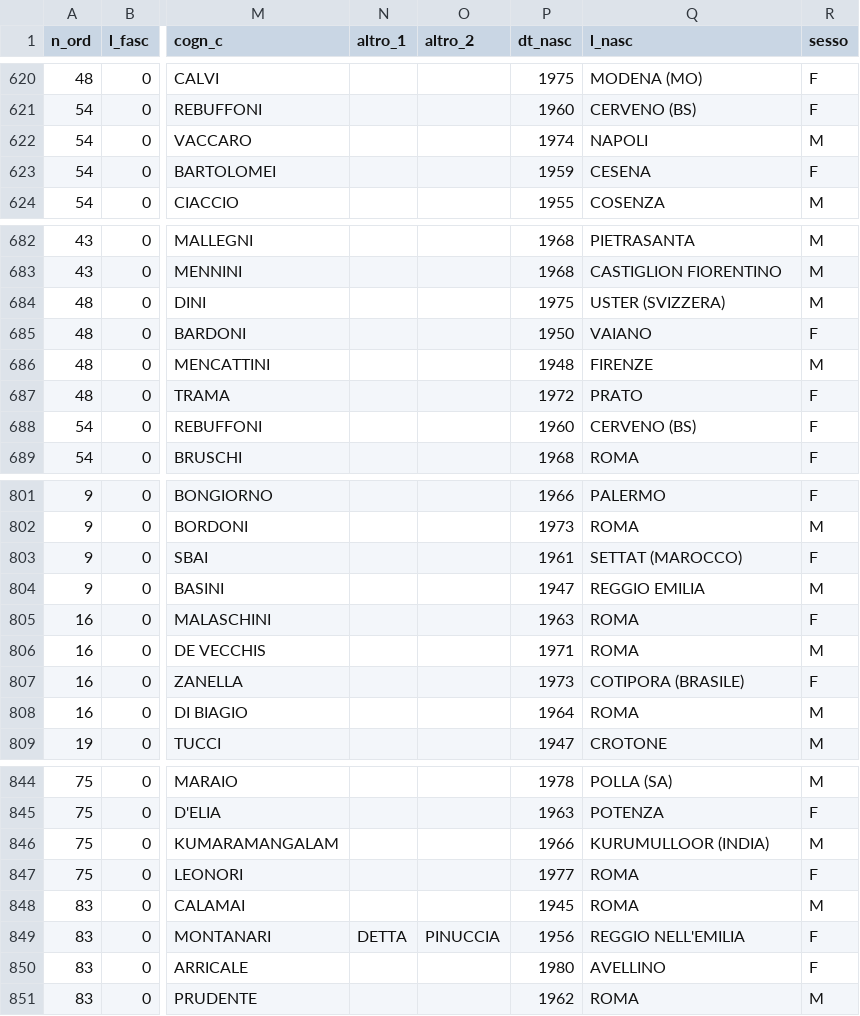
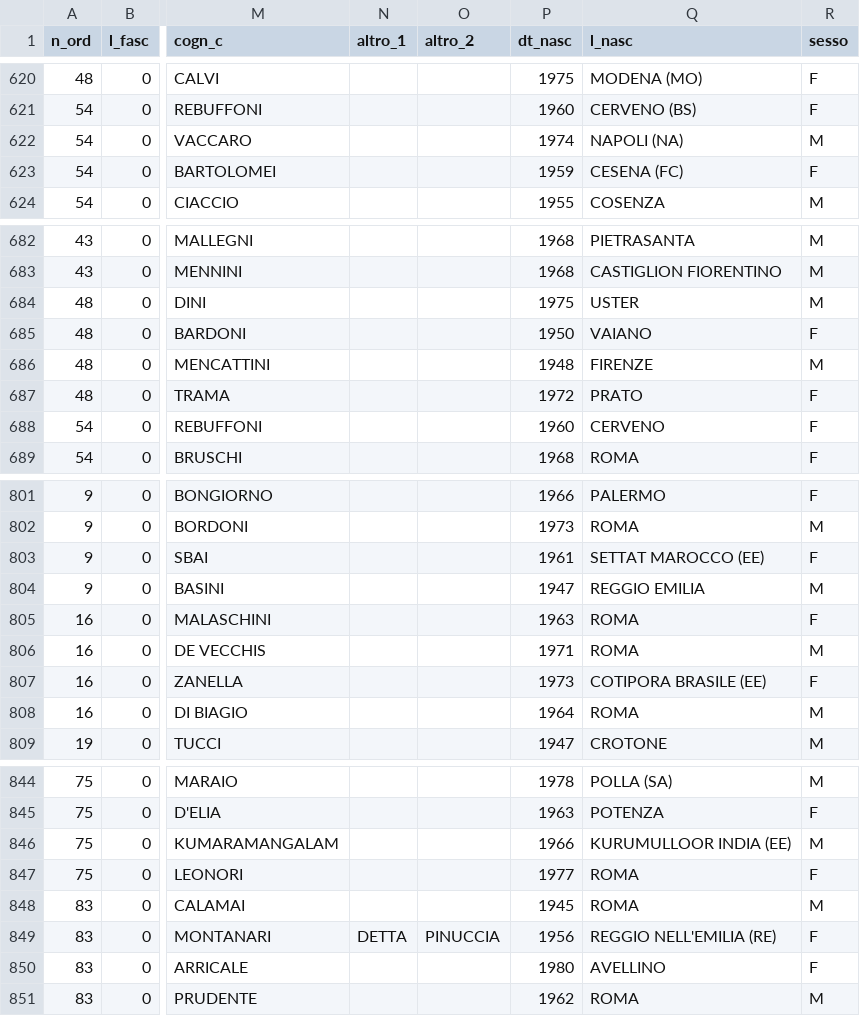
Before and after one commit to ondata/elezioni-politiche-2022, a CSV file: liste/processing/SENATO_ITALIA_20220925_pluri.csv, drawn as a sheet; only a part is shown, gaps mark what is left out; the diff covers the shown part only; the diff names each change by its address in the sheet, - before the commit and + after, or states it on an @@ line.

```diff
--- a/liste/processing/SENATO_ITALIA_20220925_pluri.csv
+++ b/liste/processing/SENATO_ITALIA_20220925_pluri.csv
-Q622 (l_nasc): NAPOLI
+Q622 (l_nasc): NAPOLI (NA)
-Q623 (l_nasc): CESENA
+Q623 (l_nasc): CESENA (FC)
-Q684 (l_nasc): USTER (SVIZZERA)
+Q684 (l_nasc): USTER
-Q688 (l_nasc): CERVENO (BS)
+Q688 (l_nasc): CERVENO
-Q803 (l_nasc): SETTAT (MAROCCO)
+Q803 (l_nasc): SETTAT MAROCCO (EE)
-Q807 (l_nasc): COTIPORA (BRASILE)
+Q807 (l_nasc): COTIPORA BRASILE (EE)
-Q846 (l_nasc): KURUMULLOOR (INDIA)
+Q846 (l_nasc): KURUMULLOOR INDIA (EE)
-Q849 (l_nasc): REGGIO NELL'EMILIA
+Q849 (l_nasc): REGGIO NELL'EMILIA (RE)
```
Also changed, not shown: 1 removed row and 59 edited cells elsewhere in this file, liste/processing/CAMERA_ITALIA_20220925_pluri.csv, 8 other files.
